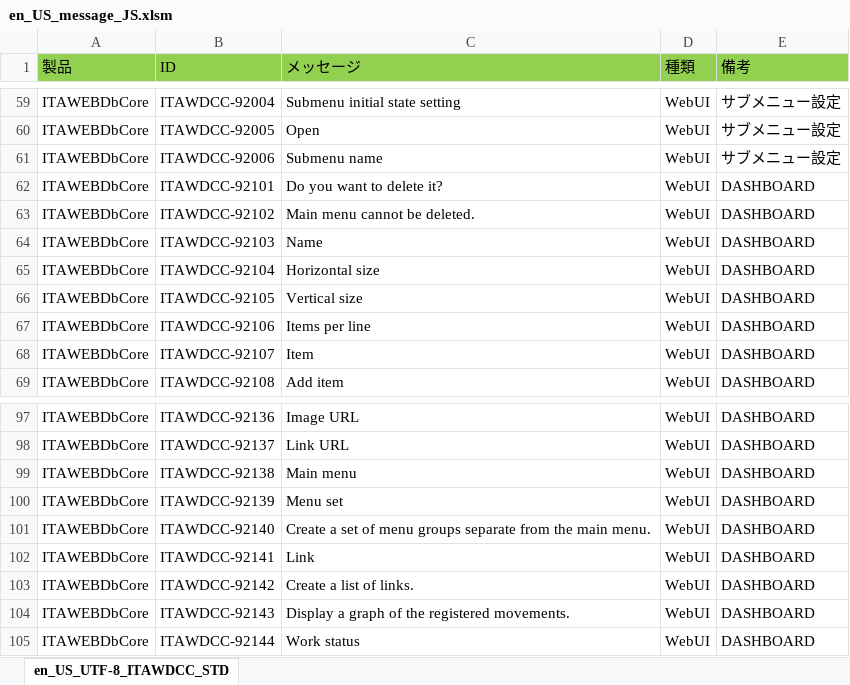
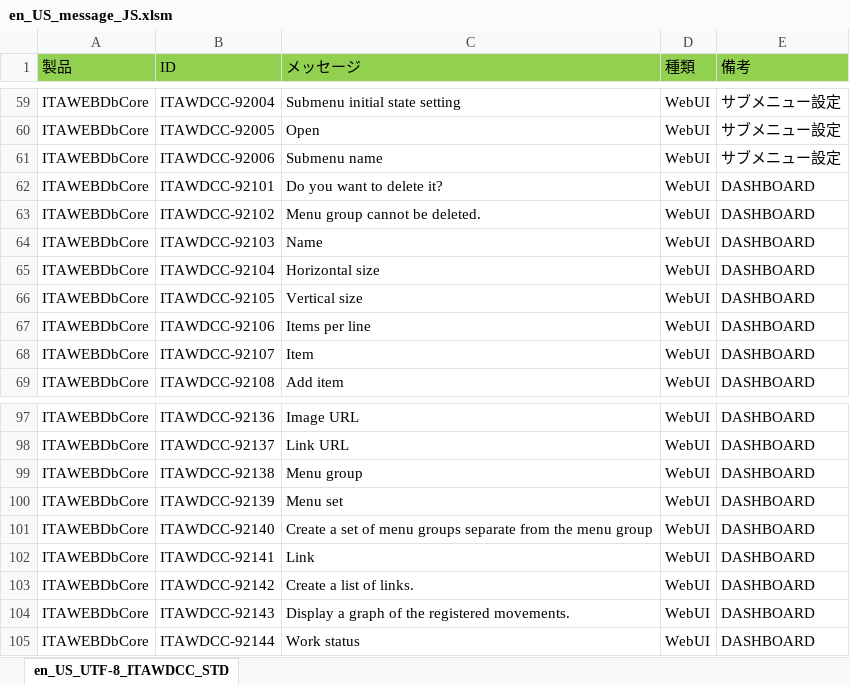
Before and after one commit to exastro-suite/it-automation, an Excel workbook: ky_message_seeds/webdbcore/en_US_message_JS.xlsm, sheet en_US_UTF-8_ITAWDCC_STD, drawn as a sheet; only a part is shown, gaps mark what is left out; values as stored, in another font and other column widths than the file's, no borders; the diff names each change by its address in the sheet, - before the commit and + after, or states it on an @@ line.

```diff
--- a/ky_message_seeds/webdbcore/en_US_message_JS.xlsm (sheet en_US_UTF-8_ITAWDCC_STD)
+++ b/ky_message_seeds/webdbcore/en_US_message_JS.xlsm (sheet en_US_UTF-8_ITAWDCC_STD)
-C63 (メッセージ): Main menu cannot be deleted.
+C63 (メッセージ): Menu group cannot be deleted.
-C99 (メッセージ): Main menu
+C99 (メッセージ): Menu group
-C101 (メッセージ): …from the main menu.
+C101 (メッセージ): …from the menu group
```
Also changed, not shown: ky_message_seeds/webdbcore/ja_JP_message_JS.xlsm, 2 other files.
